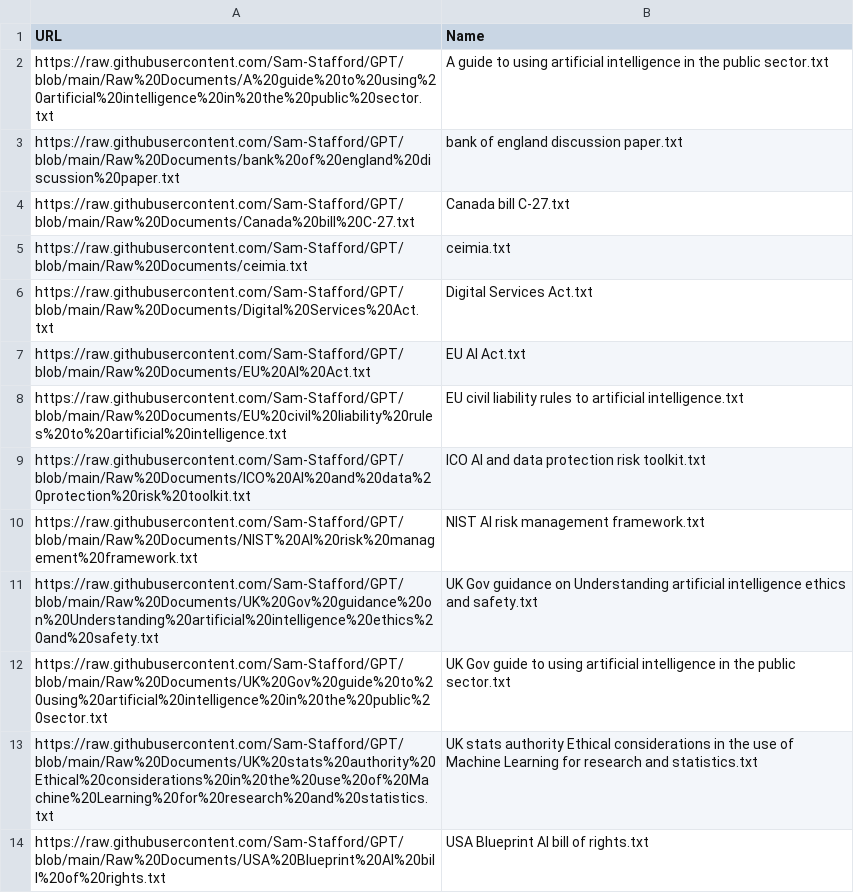
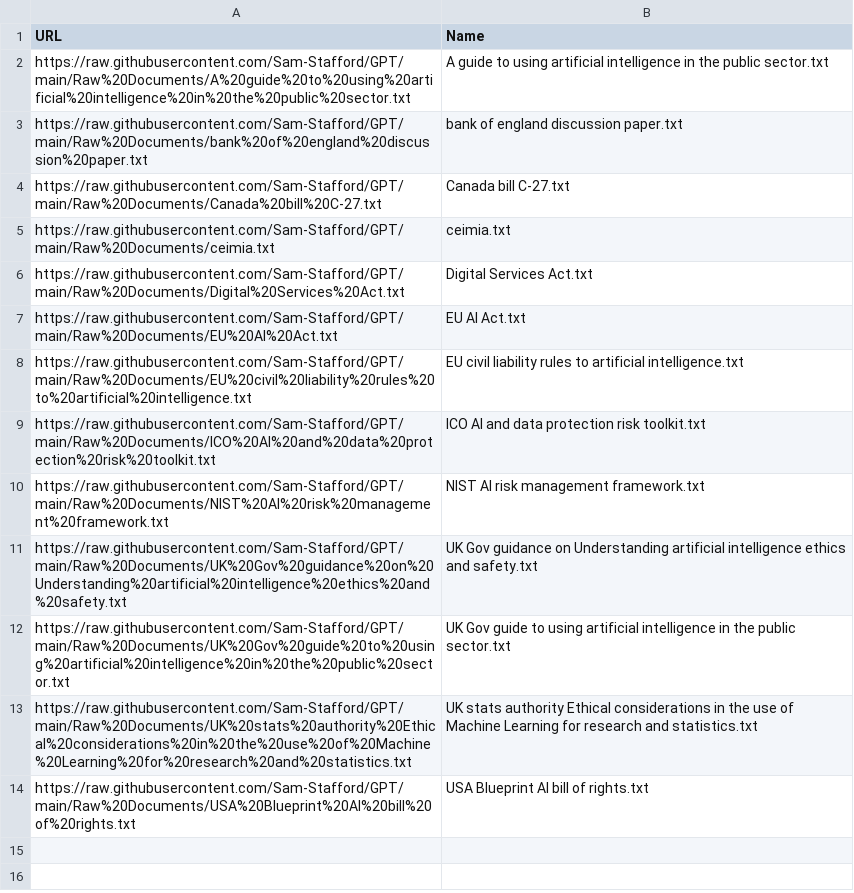
Before and after one commit to Sam-Stafford/GPT, a CSV file: git_index.csv, drawn as a sheet.

Commit message:
Add files via upload

```diff
--- a/git_index.csv
+++ b/git_index.csv
@@ -1,14 +1,14 @@
 URL,Name
-https://raw.githubusercontent.com/Sam-Stafford/GPT/blob/main/Raw%20Documents/A%20guide%20to%20using%20artificial%20intelligence%20in%20the%20public%20sector.txt,A guide to using artificial intelligence in the public sector.txt
-https://raw.githubusercontent.com/Sam-Stafford/GPT/blob/main/Raw%20Documents/bank%20of%20england%20discussion%20paper.txt,bank of england discussion paper.txt
-https://raw.githubusercontent.com/Sam-Stafford/GPT/blob/main/Raw%20Documents/Canada%20bill%20C-27.txt,Canada bill C-27.txt
-https://raw.githubusercontent.com/Sam-Stafford/GPT/blob/main/Raw%20Documents/ceimia.txt,ceimia.txt
-https://raw.githubusercontent.com/Sam-Stafford/GPT/blob/main/Raw%20Documents/Digital%20Services%20Act.txt,Digital Services Act.txt
-https://raw.githubusercontent.com/Sam-Stafford/GPT/blob/main/Raw%20Documents/EU%20AI%20Act.txt,EU AI Act.txt
-https://raw.githubusercontent.com/Sam-Stafford/GPT/blob/main/Raw%20Documents/EU%20civil%20liability%20rules%20to%20artificial%20intelligence.txt,EU civil liability rules to artificial intelligence.txt
-https://raw.githubusercontent.com/Sam-Stafford/GPT/blob/main/Raw%20Documents/ICO%20AI%20and%20data%20protection%20risk%20toolkit.txt,ICO AI and data protection risk toolkit.txt
-https://raw.githubusercontent.com/Sam-Stafford/GPT/blob/main/Raw%20Documents/NIST%20AI%20risk%20management%20framework.txt,NIST AI risk management framework.txt
-https://raw.githubusercontent.com/Sam-Stafford/GPT/blob/main/Raw%20Documents/UK%20Gov%20guidance%20on%20Understanding%20artificial%20intelligence%20ethics%20and%20safety.txt,UK Gov guidance on Understanding artificial intelligence ethics and safety.txt
-https://raw.githubusercontent.com/Sam-Stafford/GPT/blob/main/Raw%20Documents/UK%20Gov%20guide%20to%20using%20artificial%20intelligence%20in%20the%20public%20sector.txt,UK Gov guide to using artificial intelligence in the public sector.txt
-https://raw.githubusercontent.com/Sam-Stafford/GPT/blob/main/Raw%20Documents/UK%20stats%20authority%20Ethical%20considerations%20in%20the%20use%20of%20Machine%20Learning%20for%20research%20and%20statistics.txt,UK stats authority Ethical considerations in the use of Machine Learning for research and statistics.txt
-https://raw.githubusercontent.com/Sam-Stafford/GPT/blob/main/Raw%20Documents/USA%20Blueprint%20AI%20bill%20of%20rights.txt,USA Blueprint AI bill of rights.txt
+https://raw.githubusercontent.com/Sam-Stafford/GPT/main/Raw%20Documents/A%20guide%20to%20using%20artificial%20intelligence%20in%20the%20public%20sector.txt,A guide to using artificial intelligence in the public sector.txt
+https://raw.githubusercontent.com/Sam-Stafford/GPT/main/Raw%20Documents/bank%20of%20england%20discussion%20paper.txt,bank of england discussion paper.txt
+https://raw.githubusercontent.com/Sam-Stafford/GPT/main/Raw%20Documents/Canada%20bill%20C-27.txt,Canada bill C-27.txt
+https://raw.githubusercontent.com/Sam-Stafford/GPT/main/Raw%20Documents/ceimia.txt,ceimia.txt
+https://raw.githubusercontent.com/Sam-Stafford/GPT/main/Raw%20Documents/Digital%20Services%20Act.txt,Digital Services Act.txt
+https://raw.githubusercontent.com/Sam-Stafford/GPT/main/Raw%20Documents/EU%20AI%20Act.txt,EU AI Act.txt
+https://raw.githubusercontent.com/Sam-Stafford/GPT/main/Raw%20Documents/EU%20civil%20liability%20rules%20to%20artificial%20intelligence.txt,EU civil liability rules to artificial intelligence.txt
+https://raw.githubusercontent.com/Sam-Stafford/GPT/main/Raw%20Documents/ICO%20AI%20and%20data%20protection%20risk%20toolkit.txt,ICO AI and data protection risk toolkit.txt
+https://raw.githubusercontent.com/Sam-Stafford/GPT/main/Raw%20Documents/NIST%20AI%20risk%20management%20framework.txt,NIST AI risk management framework.txt
+https://raw.githubusercontent.com/Sam-Stafford/GPT/main/Raw%20Documents/UK%20Gov%20guidance%20on%20Understanding%20artificial%20intelligence%20ethics%20and%20safety.txt,UK Gov guidance on Understanding artificial intelligence ethics and safety.txt
+https://raw.githubusercontent.com/Sam-Stafford/GPT/main/Raw%20Documents/UK%20Gov%20guide%20to%20using%20artificial%20intelligence%20in%20the%20public%20sector.txt,UK Gov guide to using artificial intelligence in the public sector.txt
+https://raw.githubusercontent.com/Sam-Stafford/GPT/main/Raw%20Documents/UK%20stats%20authority%20Ethical%20considerations%20in%20the%20use%20of%20Machine%20Learning%20for%20research%20and%20statistics.txt,UK stats authority Ethical considerations in the use of Machine Learning for research and statistics.txt
+https://raw.githubusercontent.com/Sam-Stafford/GPT/main/Raw%20Documents/USA%20Blueprint%20AI%20bill%20of%20rights.txt,USA Blueprint AI bill of rights.txt
```
